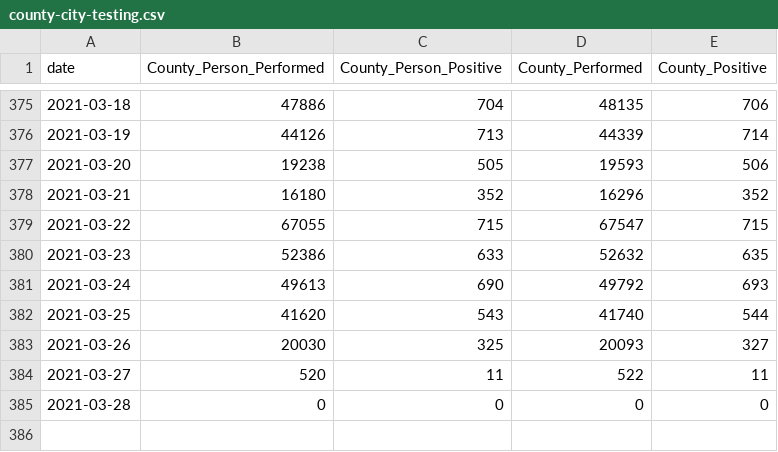
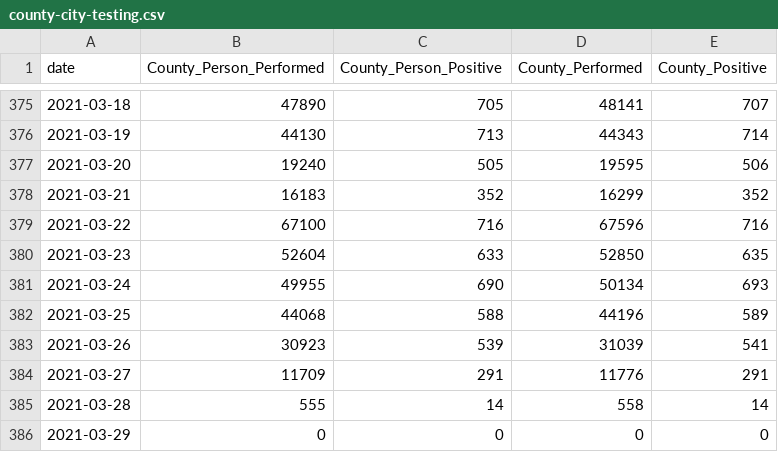
Before and after one commit to CityOfLosAngeles/covid19-indicators, a CSV file: data/county-city-testing.csv, drawn as a sheet; only a part is shown, gaps mark what is left out; the diff covers the shown part only.

```diff
--- a/data/county-city-testing.csv
+++ b/data/county-city-testing.csv
@@ -375,11 +375,12 @@ date,County_Person_Performed,County_Person_Positive,County_Performed,County_Posi
-2021-03-18,47886,704,48135,706
-2021-03-19,44126,713,44339,714
-2021-03-20,19238,505,19593,506
-2021-03-21,16180,352,16296,352
-2021-03-22,67055,715,67547,715
-2021-03-23,52386,633,52632,635
-2021-03-24,49613,690,49792,693
-2021-03-25,41620,543,41740,544
-2021-03-26,20030,325,20093,327
-2021-03-27,520,11,522,11
-2021-03-28,0,0,0,0
+2021-03-18,47890,705,48141,707
+2021-03-19,44130,713,44343,714
+2021-03-20,19240,505,19595,506
+2021-03-21,16183,352,16299,352
+2021-03-22,67100,716,67596,716
+2021-03-23,52604,633,52850,635
+2021-03-24,49955,690,50134,693
+2021-03-25,44068,588,44196,589
+2021-03-26,30923,539,31039,541
+2021-03-27,11709,291,11776,291
+2021-03-28,555,14,558,14
+2021-03-29,0,0,0,0
```
Also changed, not shown: 110 edited cells elsewhere in this file.
